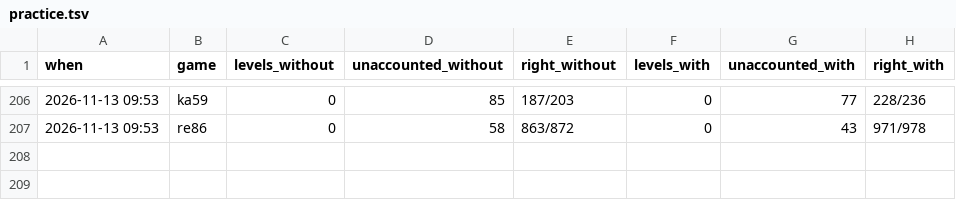
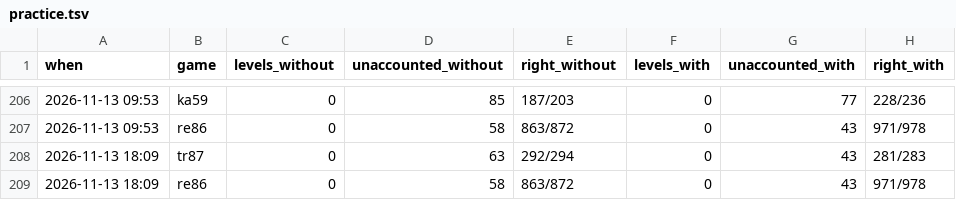
Before and after one commit to pra-ji-moh/ciall, a TSV file: child/practice.tsv, drawn as a sheet; only a part is shown, gaps mark what is left out; the diff names each change by its address in the sheet, - before the commit and + after, or states it on an @@ line.

```diff
--- a/child/practice.tsv
+++ b/child/practice.tsv
+row 208: 2026-11-13 18:09 | tr87 | 0 | 63 | 292/294 | 0 | 43 | 281/283
+row 209: 2026-11-13 18:09 | re86 | 0 | 58 | 863/872 | 0 | 43 | 971/978
```
Also changed, not shown: child/archive.tsv, child/goal_kinds.tsv, 18 other files.
